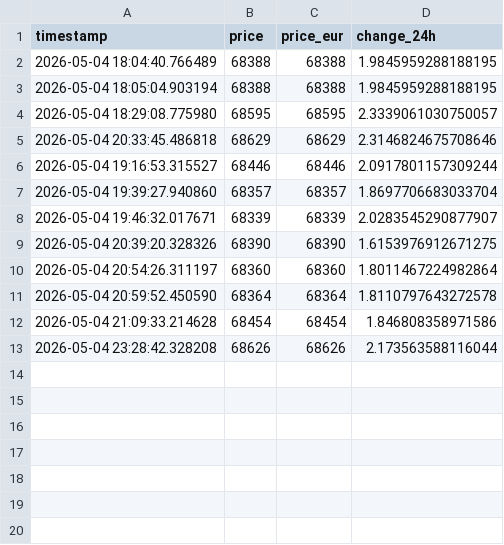
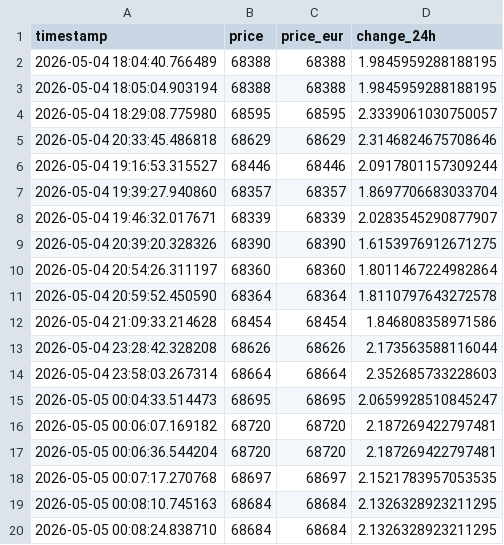
Before and after one commit to MomenWael429/data-pipeline-kpi, a CSV file: data/data.csv, drawn as a sheet; the diff names each change by its address in the sheet, - before the commit and + after, or states it on an @@ line.

```diff
--- a/data/data.csv
+++ b/data/data.csv
+row 14: 2026-05-04 23:58:03.267314 | 68664 | 68664 | 2.352685733228603
+row 15: 2026-05-05 00:04:33.514473 | 68695 | 68695 | 2.0659928510845247
+row 16: 2026-05-05 00:06:07.169182 | 68720 | 68720 | 2.187269422797481
+row 17: 2026-05-05 00:06:36.544204 | 68720 | 68720 | 2.187269422797481
+row 18: 2026-05-05 00:07:17.270768 | 68697 | 68697 | 2.1521783957053535
+row 19: 2026-05-05 00:08:10.745163 | 68684 | 68684 | 2.1326328923211295
+row 20: 2026-05-05 00:08:24.838710 | 68684 | 68684 | 2.1326328923211295
```
Also changed, not shown: 6 other files.
